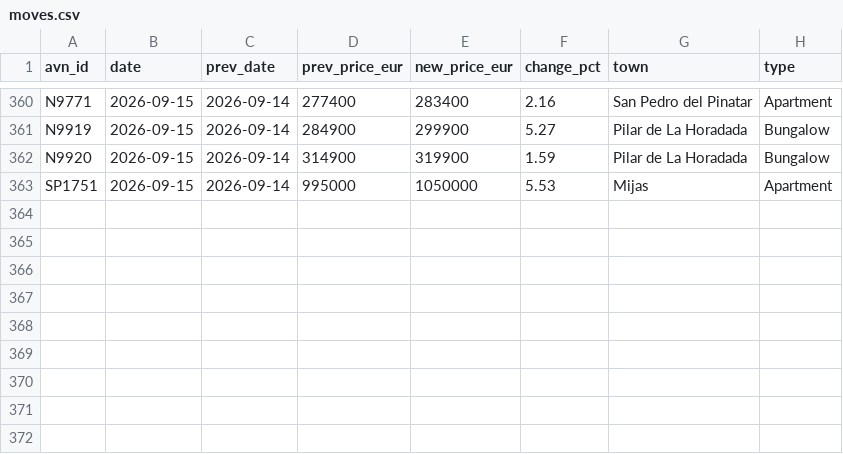
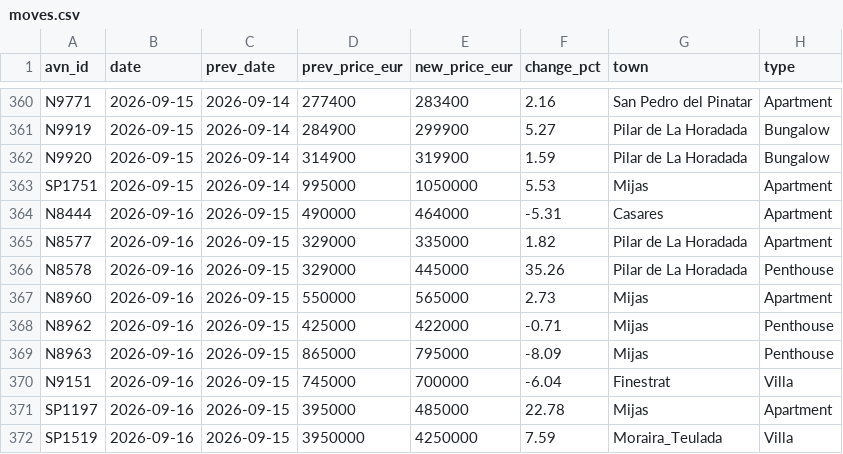
Before and after one commit to HenrikKolstad/avena-terminal, a CSV file: public/open-data/moves.csv, drawn as a sheet; only a part is shown, gaps mark what is left out.

Commit message:
chore(corpus): nightly open-data rebuild [skip ci]

```diff
--- a/public/open-data/moves.csv
+++ b/public/open-data/moves.csv
@@ -363 +363,10 @@ N9920,2026-09-15,2026-09-14,314900,319900,1.59,Pilar de La Horadada,Bungalow
 SP1751,2026-09-15,2026-09-14,995000,1050000,5.53,Mijas,Apartment
+N8444,2026-09-16,2026-09-15,490000,464000,-5.31,Casares,Apartment
+N8577,2026-09-16,2026-09-15,329000,335000,1.82,Pilar de La Horadada,Apartment
+N8578,2026-09-16,2026-09-15,329000,445000,35.26,Pilar de La Horadada,Penthouse
+N8960,2026-09-16,2026-09-15,550000,565000,2.73,Mijas,Apartment
+N8962,2026-09-16,2026-09-15,425000,422000,-0.71,Mijas,Penthouse
+N8963,2026-09-16,2026-09-15,865000,795000,-8.09,Mijas,Penthouse
+N9151,2026-09-16,2026-09-15,745000,700000,-6.04,Finestrat,Villa
+SP1197,2026-09-16,2026-09-15,395000,485000,22.78,Mijas,Apartment
+SP1519,2026-09-16,2026-09-15,3950000,4250000,7.59,Moraira_Teulada,Villa
```
Also changed, not shown: public/open-data/movement-ledger.csv, public/open-data/tombstones.csv, 6 other files.
